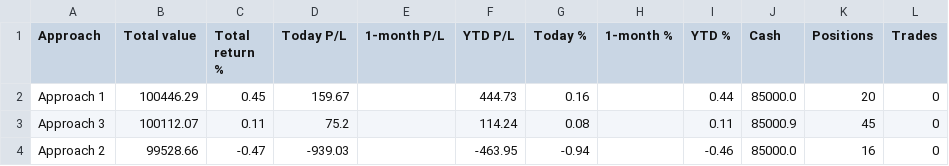
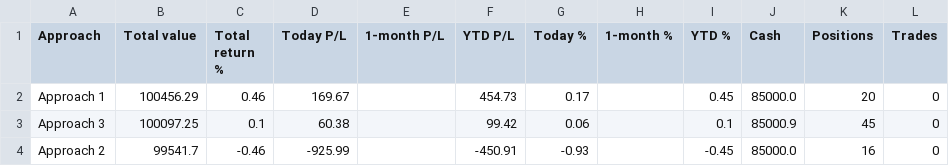
Before and after one commit to parthmalkan/Paper-Trade-US-stock, a CSV file: paper_summary.csv, drawn as a sheet.

Commit message:
Paper run 2026-10-28 17:27 UTC

```diff
--- a/paper_summary.csv
+++ b/paper_summary.csv
@@ -1,4 +1,4 @@
 Approach,Total value,Total return %,Today P/L,1-month P/L,YTD P/L,Today %,1-month %,YTD %,Cash,Positions,Trades
-Approach 1,100446.29,0.45,159.67,,444.73,0.16,,0.44,85000.0,20,0
-Approach 3,100112.07,0.11,75.2,,114.24,0.08,,0.11,85000.9,45,0
-Approach 2,99528.66,-0.47,-939.03,,-463.95,-0.94,,-0.46,85000.0,16,0
+Approach 1,100456.29,0.46,169.67,,454.73,0.17,,0.45,85000.0,20,0
+Approach 3,100097.25,0.1,60.38,,99.42,0.06,,0.1,85000.9,45,0
+Approach 2,99541.7,-0.46,-925.99,,-450.91,-0.93,,-0.45,85000.0,16,0
```
Also changed, not shown: 3 other files.
